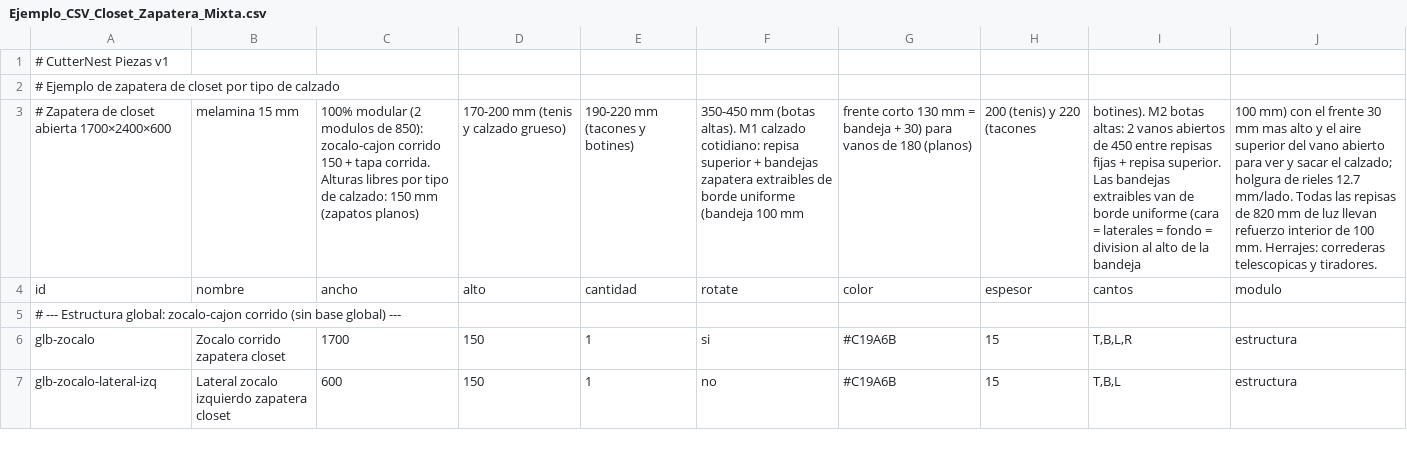
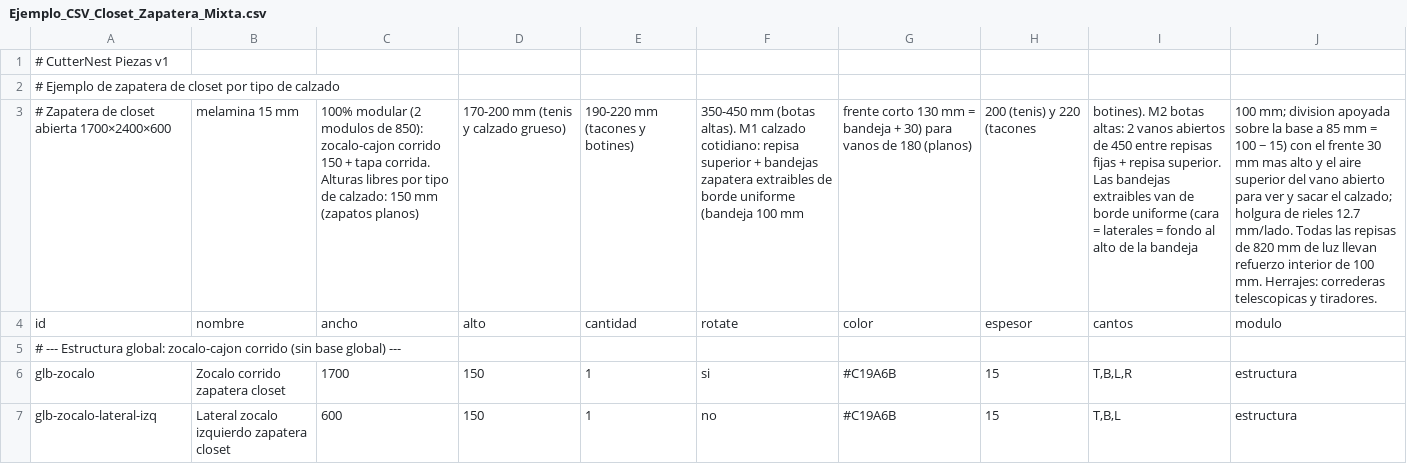
Before and after one commit to hernandomanotoa/cutternest, a CSV file: docs/Ejemplo_CSV_Closet_Zapatera_Mixta.csv, drawn as a sheet; only a part is shown; the diff covers the shown part only; the diff names each change by its address in the sheet, - before the commit and + after, or states it on an @@ line.

Commit message:
fix(planner): división de zapatera apoyada sobre la base (bandeja − E)
La división transversal de la bandeja zapatera va apoyada SOBRE la base,
no de piso a techo: su altura de corte es altoBandeja − E (60 − 15 = 45
mm con bandeja de 60), con el techo a ras del borde de los laterales.

- closetBuilderService.addShoeTray: división = altoLado − E en 'normal' y
  default 'personalizado' (un altoDivision explícito sigue respetándose).
- drawerGeometryService: el divisor se dibuja en z = zBox + espBase
  (apoyado sobre la base), con sus dimensiones reales del CSV.
- cajonModel.mjs (catálogo): espejo del servicio (bandeja − E); ejemplos
  data/ y docs/ regenerados (divisiones 100 → 85).
- cajonModel.test.mjs: expectativas actualizadas a las convenciones
  vigentes (frentes rotate 'no' de vista; laterales/fondos/caras 'si'
  de rotación libre — el archivo llevaba desactualizado desde el cambio
  de era y no corre en CI) + división sobre la base.
- Tests del planner y DOM actualizados (división 45/85/105 según bandeja).

Suite: 1166/1166 node --test, 174/174 test:dom, 18/18 cajonModel,
94 ejemplos 0 errores/warnings.

```diff
--- a/docs/Ejemplo_CSV_Closet_Zapatera_Mixta.csv
+++ b/docs/Ejemplo_CSV_Closet_Zapatera_Mixta.csv
-I3: …= fondo = division al alto…
+I3: …= fondo al alto…
-J3: 100 mm) con el…
+J3: 100 mm; division apoyada sobre la base a 85 mm = 100 − 15) con el…
```
Also changed, not shown: 4 edited cells elsewhere in this file, docs/Ejemplo_CSV_Closet_Abierto_Modular.csv, docs/Ejemplo_CSV_Closet_Interior.csv, 16 other files.
